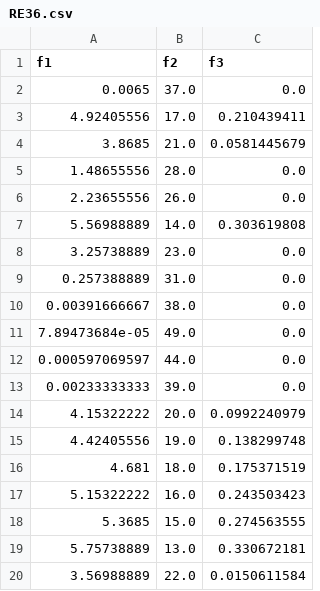
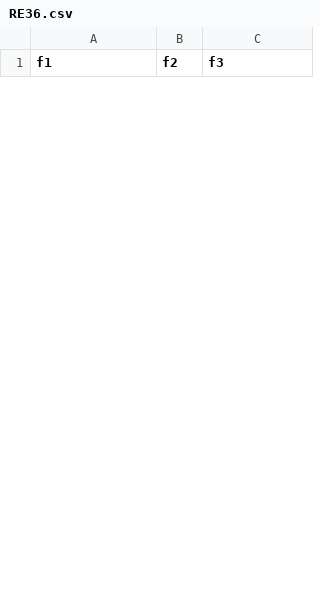
Before and after one commit to light-weaver/iterative-pareto-representer, a CSV file: data/RE36.csv, drawn as a sheet; only a part is shown; removed rows and columns are numbered as before the commit, all else as after; the diff covers the shown part only; the diff names each change by its address in the sheet, - before the commit and + after, or states it on an @@ line.

```diff
--- a/data/RE36.csv
+++ b/data/RE36.csv
-row 2: 0.0065 | 37.0 | 0.0
-row 3: 4.92405556 | 17.0 | 0.210439411
-row 4: 3.8685 | 21.0 | 0.0581445679
-row 5: 1.48655556 | 28.0 | 0.0
-row 6: 2.23655556 | 26.0 | 0.0
-row 7: 5.56988889 | 14.0 | 0.303619808
-row 8: 3.25738889 | 23.0 | 0.0
-row 9: 0.257388889 | 31.0 | 0.0
-row 10: 0.00391666667 | 38.0 | 0.0
-row 11: 7.89473684e-05 | 49.0 | 0.0
-row 12: 0.000597069597 | 44.0 | 0.0
-row 13: 0.00233333333 | 39.0 | 0.0
-row 14: 4.15322222 | 20.0 | 0.0992240979
-row 15: 4.42405556 | 19.0 | 0.138299748
-row 16: 4.681 | 18.0 | 0.175371519
-row 17: 5.15322222 | 16.0 | 0.243503423
-row 18: 5.3685 | 15.0 | 0.274563555
-row 19: 5.75738889 | 13.0 | 0.330672181
-row 20: 3.56988889 | 22.0 | 0.0150611584
```
Also changed, not shown: 28 added rows and 9 removed rows elsewhere in this file, data/dtlz5_3.csv, data/dtlz7.csv, 29 other files.
